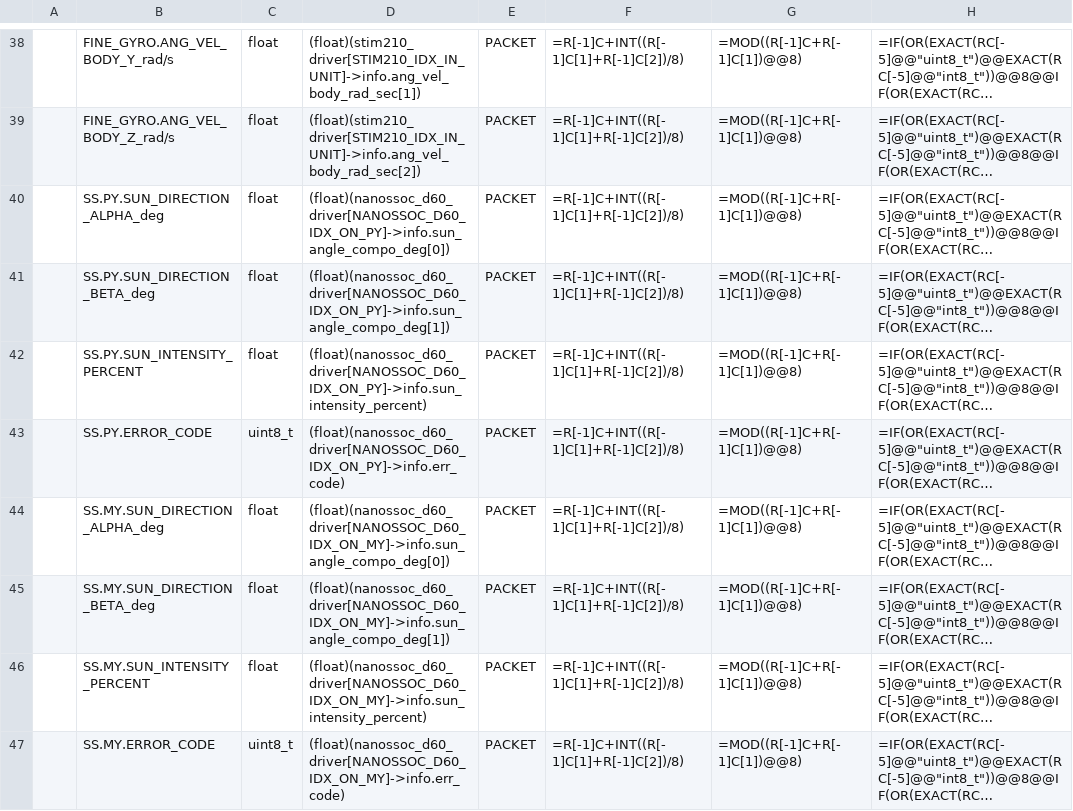
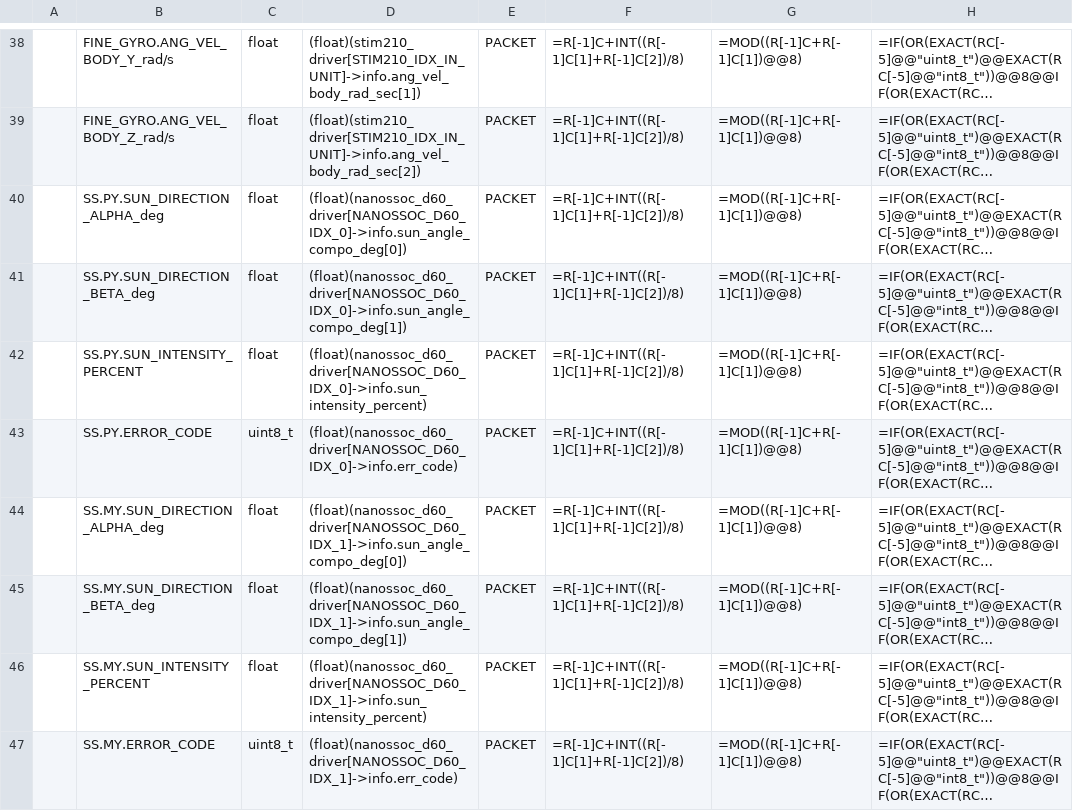
Before and after one commit to ut-issl/c2a-aobc, a CSV file: database/TLM_DB/ISSL6U_AOBC_TLM_DB_AOBC_HK_COMPO.csv, drawn as a sheet; only a part is shown, gaps mark what is left out; long unchanged cells end in …; the diff covers the shown part only; the diff names each change by its address in the sheet, - before the commit and + after, or states it on an @@ line.

```diff
--- a/database/TLM_DB/ISSL6U_AOBC_TLM_DB_AOBC_HK_COMPO.csv
+++ b/database/TLM_DB/ISSL6U_AOBC_TLM_DB_AOBC_HK_COMPO.csv
-D40: (float)(nanossoc_d60_driver[NANOSSOC_D60_IDX_ON_PY]->info.sun_angle_compo_deg[0])
+D40: (float)(nanossoc_d60_driver[NANOSSOC_D60_IDX_0]->info.sun_angle_compo_deg[0])
-D41: (float)(nanossoc_d60_driver[NANOSSOC_D60_IDX_ON_PY]->info.sun_angle_compo_deg[1])
+D41: (float)(nanossoc_d60_driver[NANOSSOC_D60_IDX_0]->info.sun_angle_compo_deg[1])
-D42: (float)(nanossoc_d60_driver[NANOSSOC_D60_IDX_ON_PY]->info.sun_intensity_percent)
+D42: (float)(nanossoc_d60_driver[NANOSSOC_D60_IDX_0]->info.sun_intensity_percent)
-D43: (float)(nanossoc_d60_driver[NANOSSOC_D60_IDX_ON_PY]->info.err_code)
+D43: (float)(nanossoc_d60_driver[NANOSSOC_D60_IDX_0]->info.err_code)
-D44: (float)(nanossoc_d60_driver[NANOSSOC_D60_IDX_ON_MY]->info.sun_angle_compo_deg[0])
+D44: (float)(nanossoc_d60_driver[NANOSSOC_D60_IDX_1]->info.sun_angle_compo_deg[0])
-D45: (float)(nanossoc_d60_driver[NANOSSOC_D60_IDX_ON_MY]->info.sun_angle_compo_deg[1])
+D45: (float)(nanossoc_d60_driver[NANOSSOC_D60_IDX_1]->info.sun_angle_compo_deg[1])
-D46: (float)(nanossoc_d60_driver[NANOSSOC_D60_IDX_ON_MY]->info.sun_intensity_percent)
+D46: (float)(nanossoc_d60_driver[NANOSSOC_D60_IDX_1]->info.sun_intensity_percent)
-D47: (float)(nanossoc_d60_driver[NANOSSOC_D60_IDX_ON_MY]->info.err_code)
+D47: (float)(nanossoc_d60_driver[NANOSSOC_D60_IDX_1]->info.err_code)
```
Also changed, not shown: 8 edited cells elsewhere in this file, database/TLM_DB/ISSL6U_AOBC_TLM_DB_AOBC_COMPONENTS.csv, database/TLM_DB/ISSL6U_AOBC_TLM_DB_AOBC_FRAME_TRANSFORMATION.csv, 4 other files.
